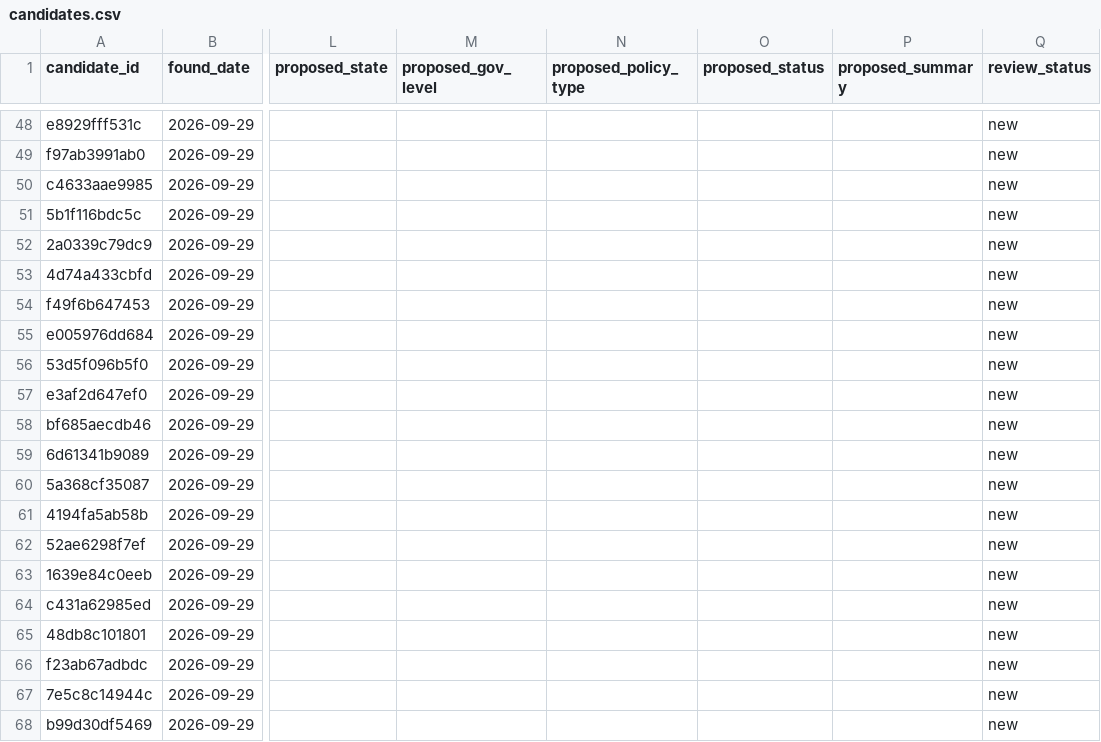
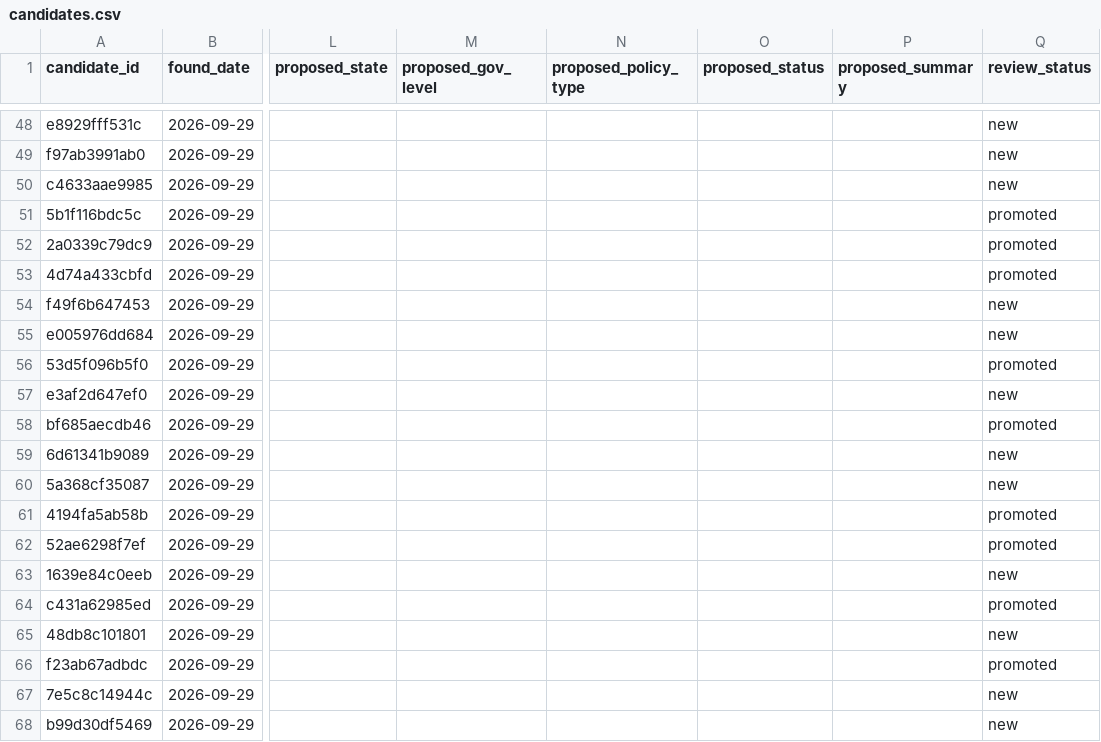
Before and after one commit to shawneregan-creator/data-centers, a CSV file: data/candidates.csv, drawn as a sheet; only a part is shown, gaps mark what is left out; the diff covers the shown part only; the diff names each change by its address in the sheet, - before the commit and + after, or states it on an @@ line.

```diff
--- a/data/candidates.csv
+++ b/data/candidates.csv
-Q51:Q53 (review_status): new
+Q51:Q53 (review_status): promoted
-Q56 (review_status): new
+Q56 (review_status): promoted
-Q58 (review_status): new
+Q58 (review_status): promoted
-Q61:Q62 (review_status): new
+Q61:Q62 (review_status): promoted
-Q64 (review_status): new
+Q64 (review_status): promoted
-Q66 (review_status): new
+Q66 (review_status): promoted
```
Also changed, not shown: 17 edited cells elsewhere in this file, 6 other files.
